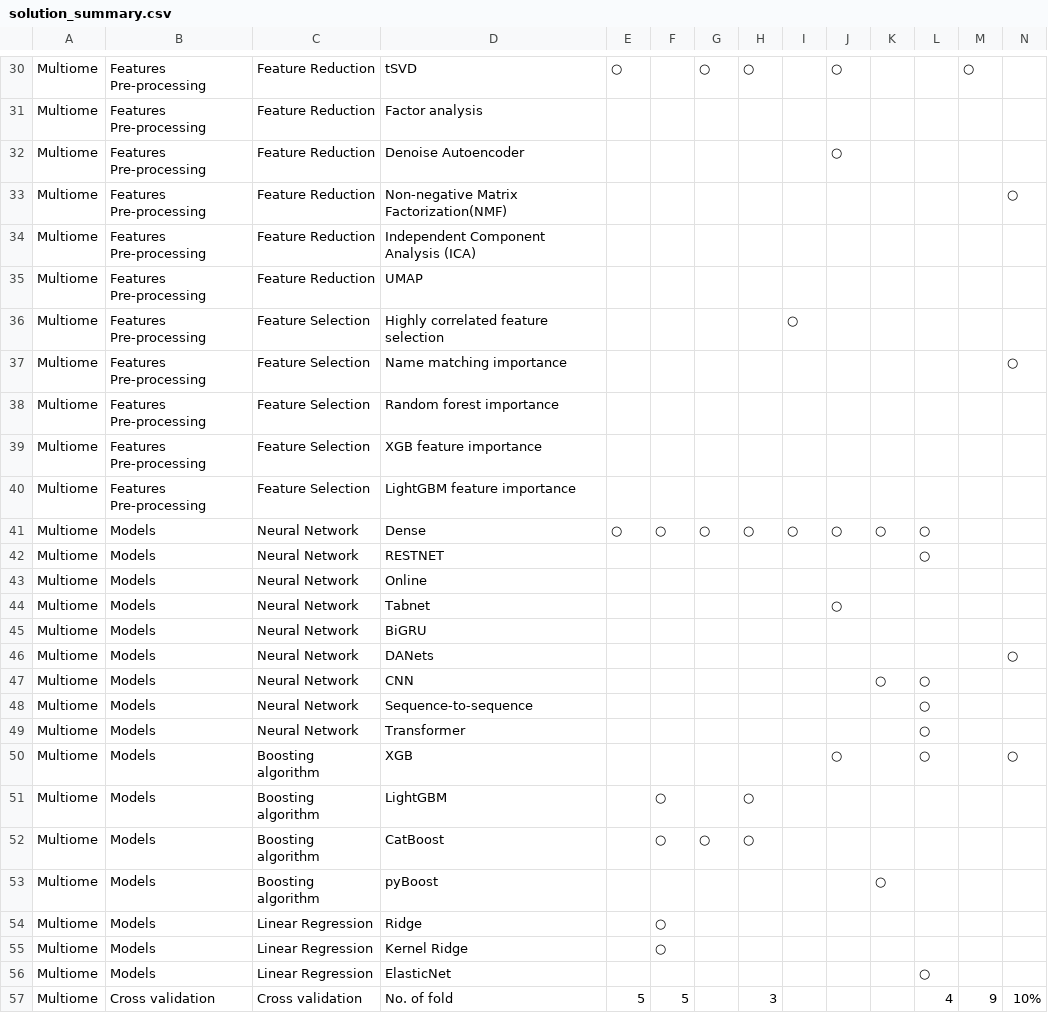
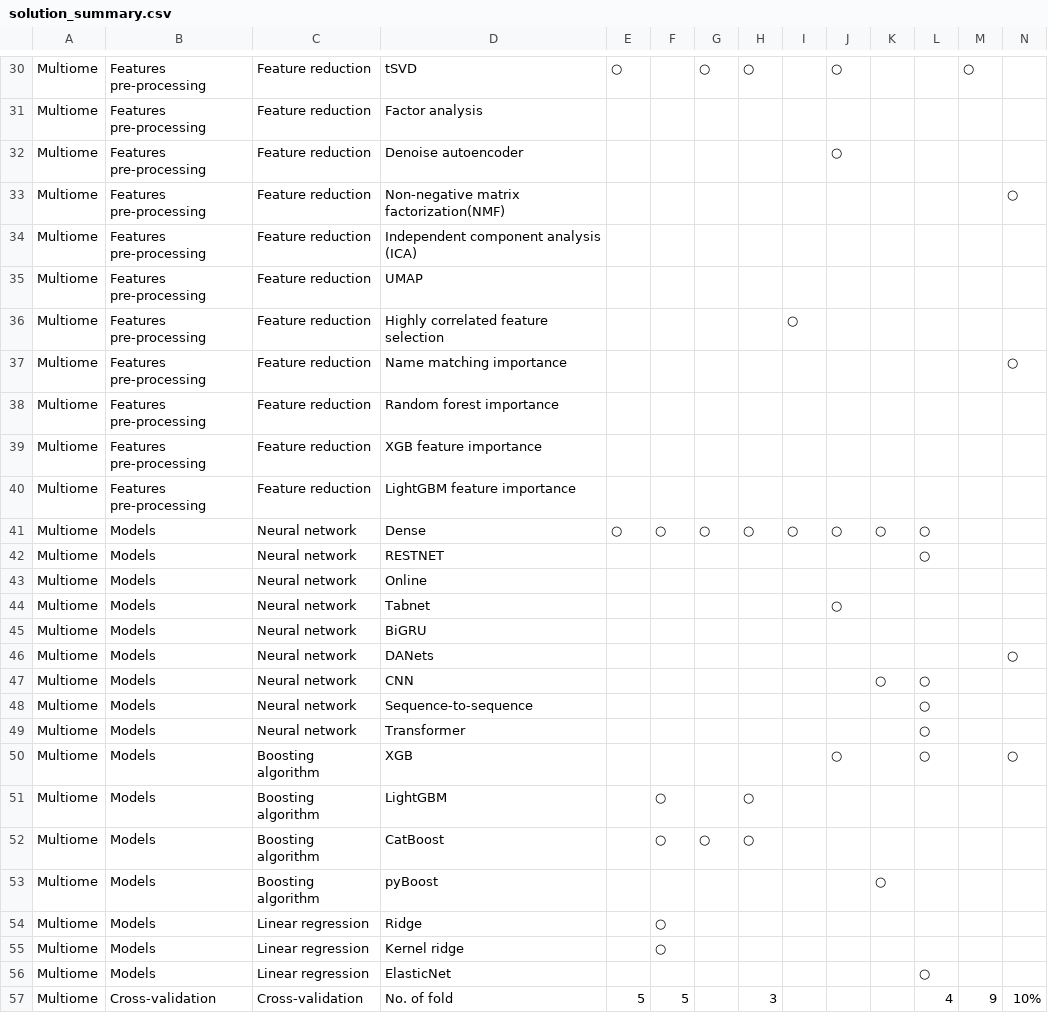
Before and after one commit to jingwora/Comprehensive-Study-of-DNA-RNA-Protein-Measurements-co-vary-Predictive-Machine-Learning-Technique, a CSV file: data/solution_summary.csv, drawn as a sheet; only a part is shown, gaps mark what is left out; the diff covers the shown part only; the diff names each change by its address in the sheet, - before the commit and + after, or states it on an @@ line.

```diff
--- a/data/solution_summary.csv
+++ b/data/solution_summary.csv
-B30:B40: Features Pre-processing
+B30:B40: Features pre-processing
-C30:C35: Feature Reduction
+C30:C35: Feature reduction
-D32: Denoise Autoencoder
+D32: Denoise autoencoder
-D33: Non-negative Matrix Factorization(NMF)
+D33: Non-negative matrix factorization(NMF)
-D34: Independent Component Analysis (ICA)
+D34: Independent component analysis (ICA)
-C36:C40: Feature Selection
+C36:C40: Feature reduction
-C41:C49: Neural Network
+C41:C49: Neural network
-C54:C56: Linear Regression
+C54:C56: Linear regression
-D55: Kernel Ridge
+D55: Kernel ridge
-B57: Cross validation
+B57: Cross-validation
-C57: Cross validation
+C57: Cross-validation
```
Also changed, not shown: 144 edited cells elsewhere in this file, 1 other file.
